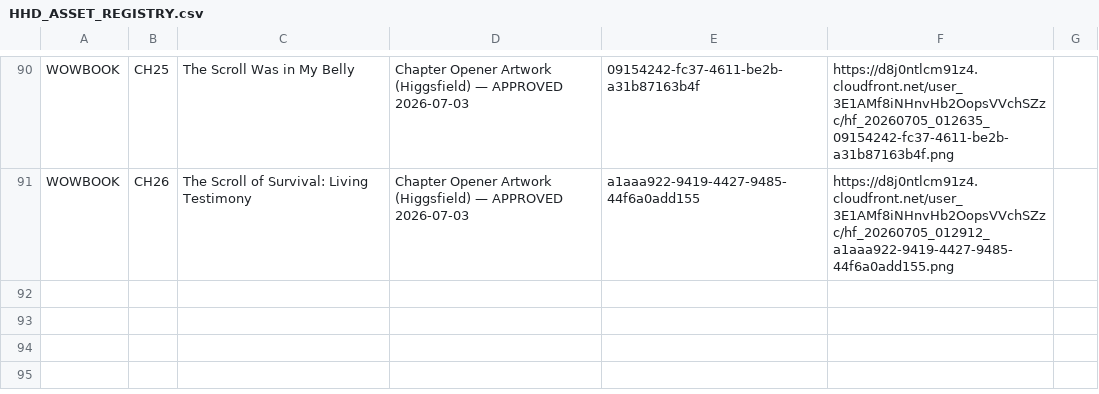
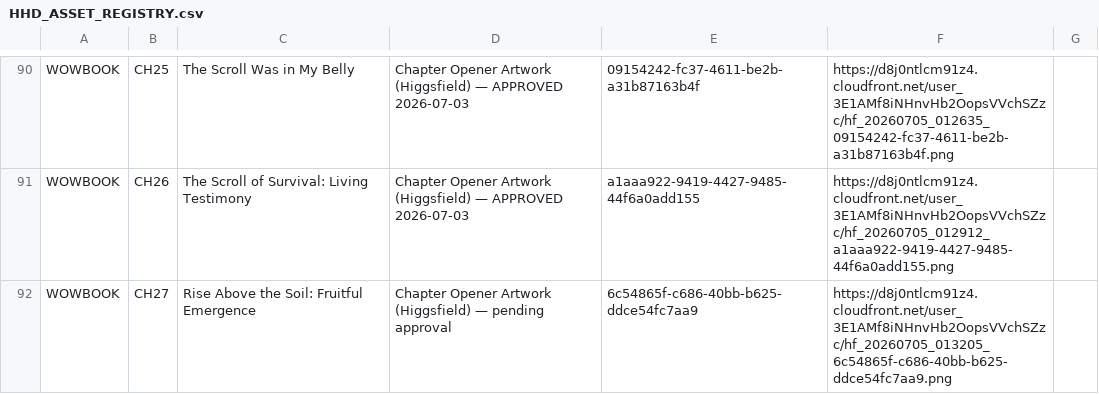
Before and after one commit to hallgross/Onedrive_Folder_Scripts, a CSV file: HHD_ASSET_REGISTRY.csv, drawn as a sheet; only a part is shown, gaps mark what is left out; the diff names each change by its address in the sheet, - before the commit and + after, or states it on an @@ line.

```diff
--- a/HHD_ASSET_REGISTRY.csv
+++ b/HHD_ASSET_REGISTRY.csv
+row 92: WOWBOOK | CH27 | Rise Above the Soil: Fruitful Emergence | Chapter Opener Artwork (Higgsfield) — pending approval | 6c54865f-c686-40bb-b625-ddce54fc7aa9 | https://d8j0ntlcm91z4.cloudfront.net/user_3E1AMf8iNHnvHb2OopsVVchSZzc/hf_20260705_013205_6c54865f-c686-40bb-b625-ddce54fc7aa9.png
```
Also changed, not shown: WOW Book – This Is How You Walk on Water/WOWBOOK_Chapter_Assembly_Tracker.csv, 1 other file.
